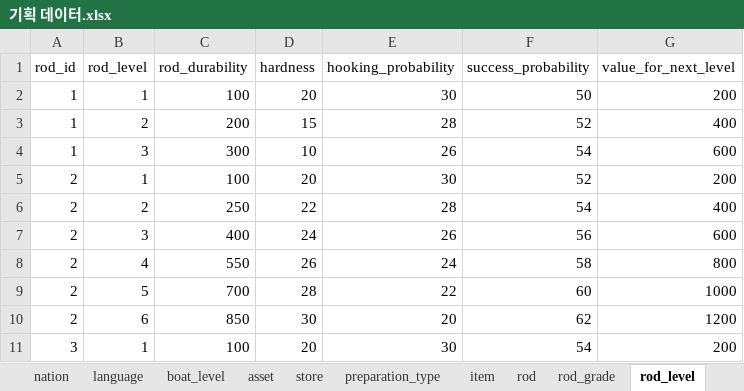
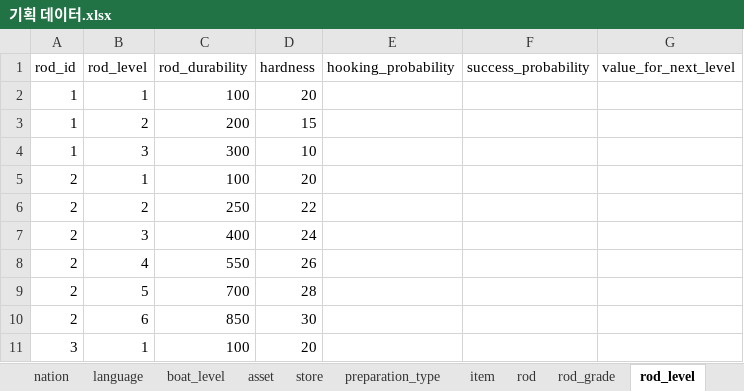
Before and after one commit to nayoonv/game-server, an Excel workbook: 설계/기획 데이터.xlsx, sheet rod_level, drawn as a sheet; only a part is shown; values as stored, in another font and other column widths than the file's, no borders; the diff covers the shown part only; the diff names each change by its address in the sheet, - before the commit and + after, or states it on an @@ line.

```diff
--- a/설계/기획 데이터.xlsx (sheet rod_level)
+++ b/설계/기획 데이터.xlsx (sheet rod_level)
-E2 (hooking_probability): 30
+E2 (hooking_probability): (empty)
-F2 (success_probability): 50
+F2 (success_probability): (empty)
-G2 (value_for_next_level): 200
+G2 (value_for_next_level): (empty)
-E3 (hooking_probability): 28
+E3 (hooking_probability): (empty)
-F3 (success_probability): 52
+F3 (success_probability): (empty)
-G3 (value_for_next_level): 400
+G3 (value_for_next_level): (empty)
-E4 (hooking_probability): 26
+E4 (hooking_probability): (empty)
-F4 (success_probability): 54
+F4 (success_probability): (empty)
-G4 (value_for_next_level): 600
+G4 (value_for_next_level): (empty)
-E5 (hooking_probability): 30
+E5 (hooking_probability): (empty)
-F5 (success_probability): 52
+F5 (success_probability): (empty)
-G5 (value_for_next_level): 200
+G5 (value_for_next_level): (empty)
-E6 (hooking_probability): 28
+E6 (hooking_probability): (empty)
-F6 (success_probability): 54
+F6 (success_probability): (empty)
-G6 (value_for_next_level): 400
+G6 (value_for_next_level): (empty)
-E7 (hooking_probability): 26
+E7 (hooking_probability): (empty)
-F7 (success_probability): 56
+F7 (success_probability): (empty)
-G7 (value_for_next_level): 600
+G7 (value_for_next_level): (empty)
-E8 (hooking_probability): 24
+E8 (hooking_probability): (empty)
-F8 (success_probability): 58
+F8 (success_probability): (empty)
-G8 (value_for_next_level): 800
+G8 (value_for_next_level): (empty)
-E9 (hooking_probability): 22
+E9 (hooking_probability): (empty)
-F9 (success_probability): 60
+F9 (success_probability): (empty)
-G9 (value_for_next_level): 1000
+G9 (value_for_next_level): (empty)
-E10 (hooking_probability): 20
+E10 (hooking_probability): (empty)
-F10 (success_probability): 62
+F10 (success_probability): (empty)
-G10 (value_for_next_level): 1200
+G10 (value_for_next_level): (empty)
-E11 (hooking_probability): 30
+E11 (hooking_probability): (empty)
-F11 (success_probability): 54
+F11 (success_probability): (empty)
-G11 (value_for_next_level): 200
+G11 (value_for_next_level): (empty)
```
Also changed, not shown: 24 edited cells elsewhere in this sheet, sheet line_level, 설계/테이블 구성.xlsx, 코딩/API 명세.xlsx, 26 other files.
